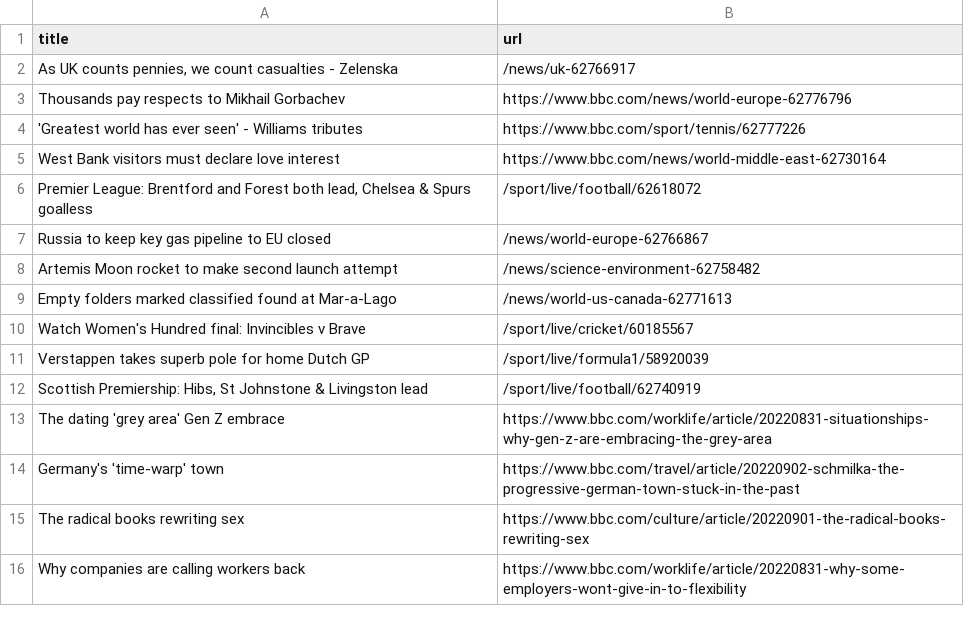
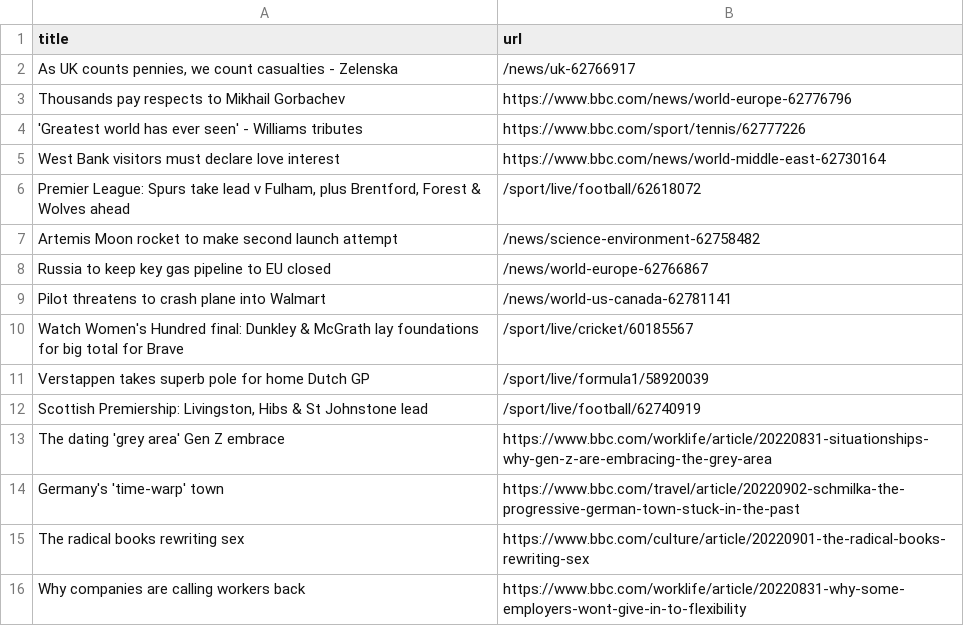
Before and after one commit to yikchun-l/bbc-scraper-tutorial, a CSV file: bbc.csv, drawn as a sheet; only a part is shown.

```diff
--- a/bbc.csv
+++ b/bbc.csv
@@ -5,9 +5,9 @@ Thousands pay respects to Mikhail Gorbachev,https://www.bbc.com/news/world-europ
 West Bank visitors must declare love interest,https://www.bbc.com/news/world-middle-east-62730164
-"Premier League: Brentford and Forest both lead, Chelsea & Spurs goalless",/sport/live/football/62618072
+"Premier League: Spurs take lead v Fulham, plus Brentford, Forest & Wolves ahead",/sport/live/football/62618072
+Artemis Moon rocket to make second launch attempt,/news/science-environment-62758482
 Russia to keep key gas pipeline to EU closed,/news/world-europe-62766867
-Artemis Moon rocket to make second launch attempt,/news/science-environment-62758482
-Empty folders marked classified found at Mar-a-Lago,/news/world-us-canada-62771613
-Watch Women's Hundred final: Invincibles v Brave,/sport/live/cricket/60185567
+Pilot threatens to crash plane into Walmart,/news/world-us-canada-62781141
+Watch Women's Hundred final: Dunkley & McGrath lay foundations for big total for Brave,/sport/live/cricket/60185567
 Verstappen takes superb pole for home Dutch GP,/sport/live/formula1/58920039
-"Scottish Premiership: Hibs, St Johnstone & Livingston lead",/sport/live/football/62740919
+"Scottish Premiership: Livingston, Hibs & St Johnstone lead",/sport/live/football/62740919
 The dating 'grey area' Gen Z embrace,https://www.bbc.com/worklife/article/20220831-situationships-why-gen-z-are-embracing-the-grey-area
```
